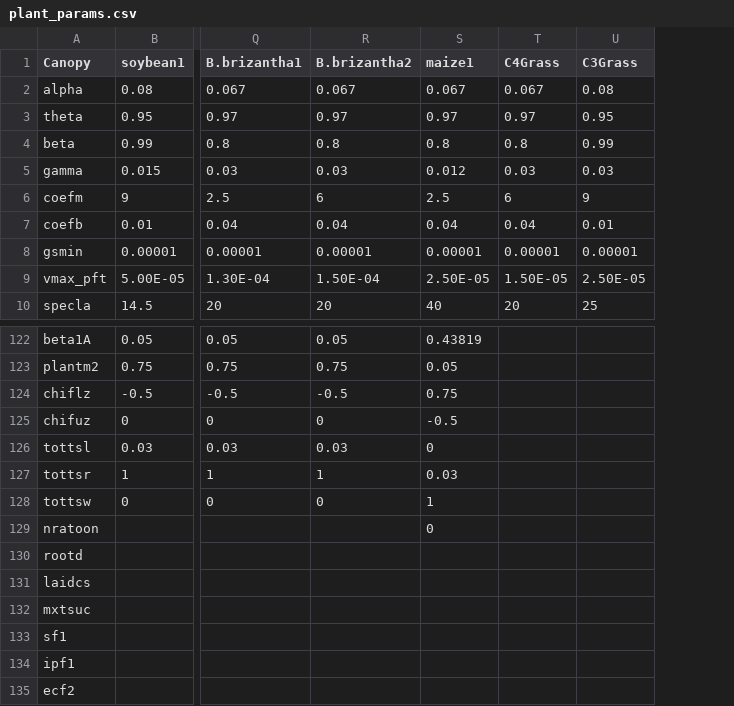
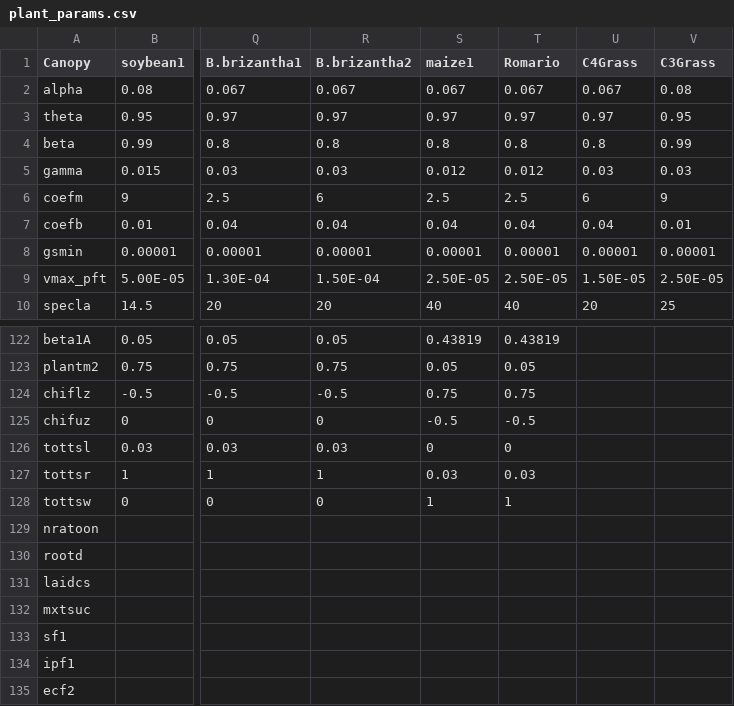
Before and after one commit to JBortolucci/ECOSMOS, a CSV file: inst/plant_params.csv, drawn as a sheet; only a part is shown, gaps mark what is left out; the diff names each change by its address in the sheet, - before the commit and + after, or states it on an @@ line.

Commit message:
Maize - Senescence and review
@victorbenezoli

```diff
--- a/inst/plant_params.csv
+++ b/inst/plant_params.csv
+column T (Romario), rows 2-10: 0.067 | 0.97 | 0.8 | 0.012 | 2.5 | 0.04 | 0.00001 | 2.50E-05 | 40; rows 122-128: 0.43819 | 0.05 | 0.75 | -0.5 | 0 | 0.03 | 1
-S129 (maize1): 0
+S129 (maize1): (empty)
```
Also changed, not shown: inst/ECOSMOS_Maize_selected.csv, 2 other files.
